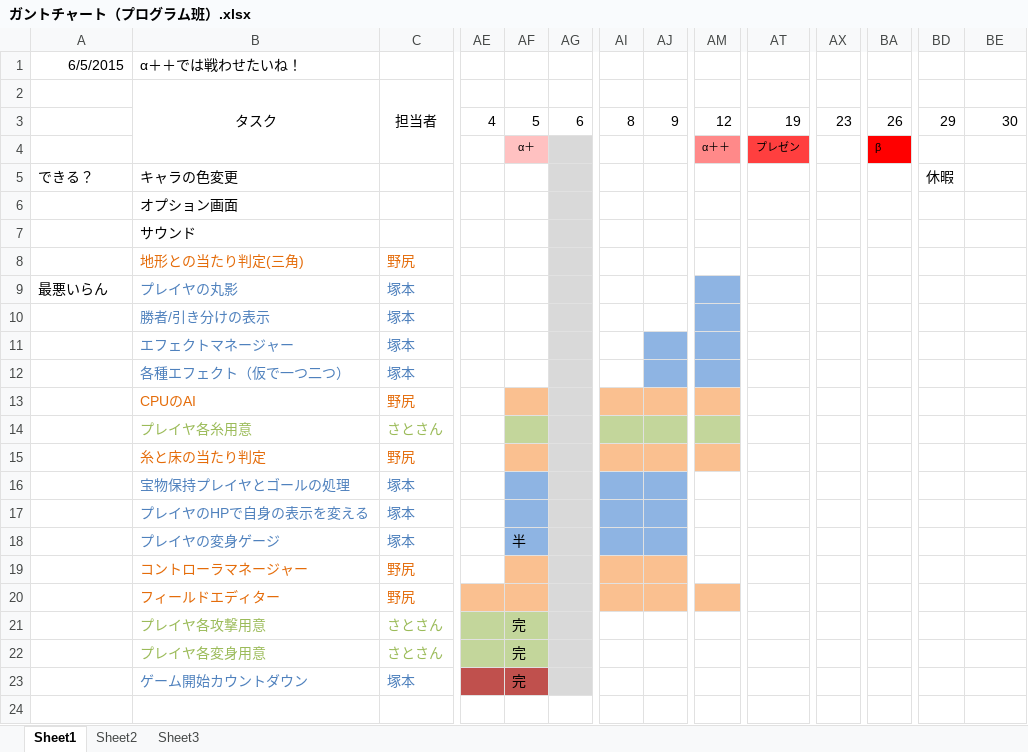
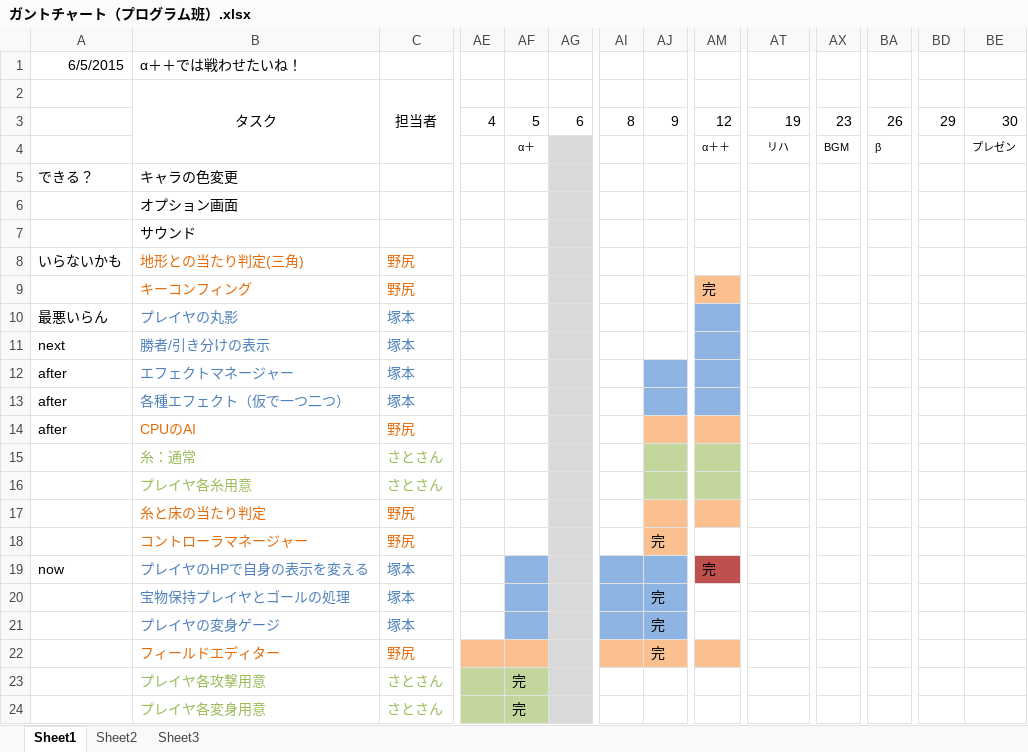
Before and after one commit to CaseStudyG18/master, an Excel workbook: ガントチャート/ガントチャート（プログラム班）.xlsx, sheet Sheet1, drawn as a sheet; only a part is shown, gaps mark what is left out; the shorter side is filled out with more unchanged rows; values as stored, in another font and other column widths than the file's, no borders; removed rows and columns are numbered as before the commit, all else as after; rows hold the shown columns only; the diff names each change by its address in the sheet, - before the commit and + after, or states it on an @@ line.

Commit message:
ちょっと簡単にガンチャ更新　またすぐ更新します

```diff
--- a/ガントチャート/ガントチャート（プログラム班）.xlsx (sheet Sheet1)
+++ b/ガントチャート/ガントチャート（プログラム班）.xlsx (sheet Sheet1)
-AF4 fill: #FFC1C1
+AF4 fill: none
-AM4 fill: #FF8989
+AM4 fill: none
-AT4: プレゼン
+AT4: リハ
-AT4 fill: #FF3F3F
+AT4 fill: none
-AX4: (empty)
+AX4: BGM
-BA4 fill: #FF0000
+BA4 fill: none
-BE4: (empty)
+BE4: プレゼン
-BD5: 休暇
+BD5: (empty)
-A8: (empty)
+A8: いらないかも
+row 9:  | キーコンフィング | 野尻 |  |  |  |  |  | 完
-A11: (empty)
+A11: next
-A12:A14: (empty)
+A12:A14: after
-AF14 fill: #FAC090
+AF14 fill: none
-AI14 fill: #FAC090
+AI14 fill: none
+row 15:  | 糸：通常 | さとさん
-AF16 fill: #C3D69B
+AF16 fill: none
-AI16 fill: #C3D69B
+AI16 fill: none
-AF17 fill: #FAC090
+AF17 fill: none
-AI17 fill: #FAC090
+AI17 fill: none
+row 18:  | コントローラマネージャー | 野尻 |  |  |  |  | 完
+row 19: now | プレイヤのHPで自身の表示を変える | 塚本 |  |  |  |  |  | 完
-AJ20: (empty)
+AJ20: 完
-row 17:  | プレイヤのHPで自身の表示を変える | 塚本
-AF21: 半
+AF21: (empty)
-AJ21: (empty)
+AJ21: 完
-row 19:  | コントローラマネージャー | 野尻
-AJ22: (empty)
+AJ22: 完
```
